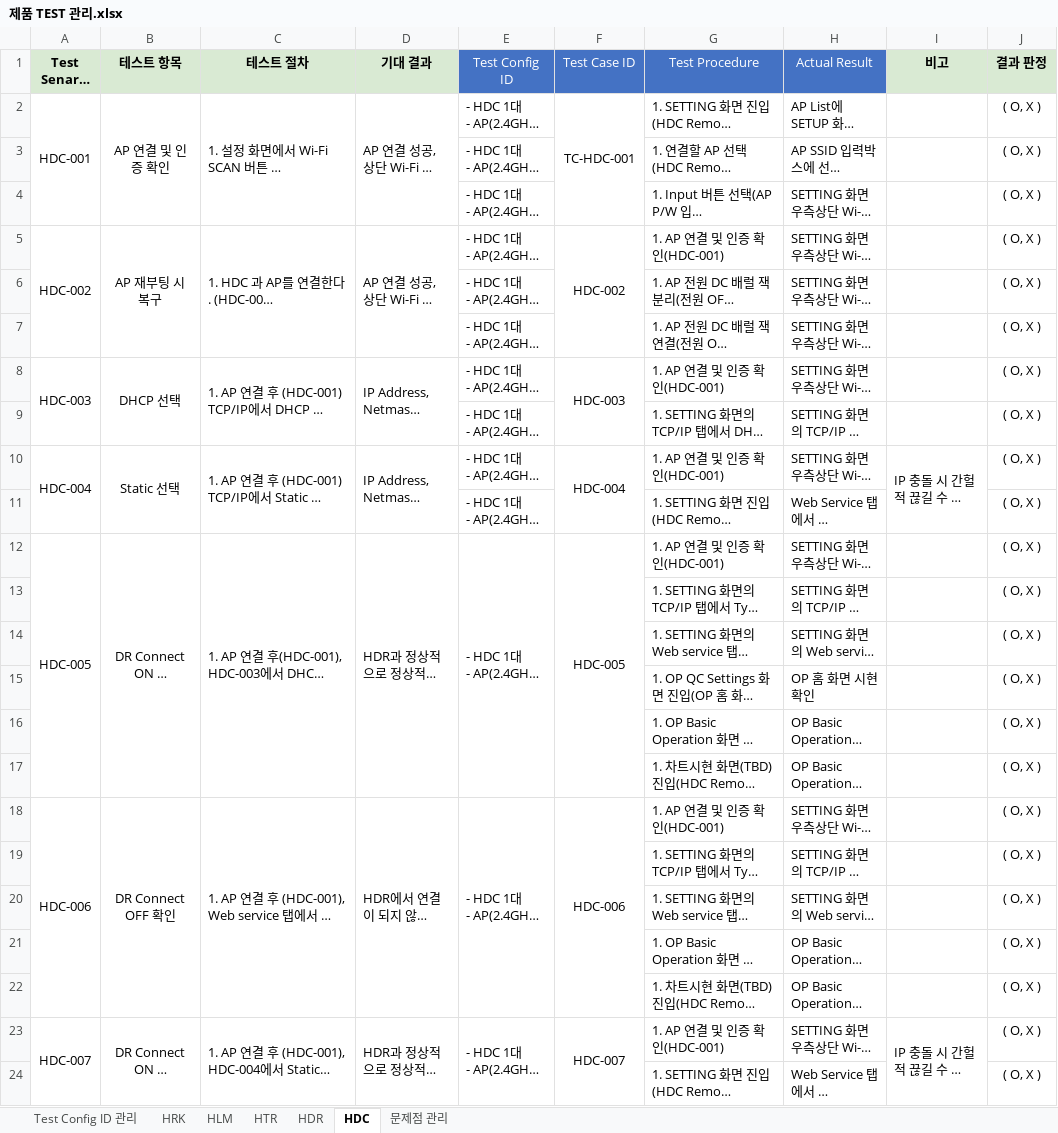
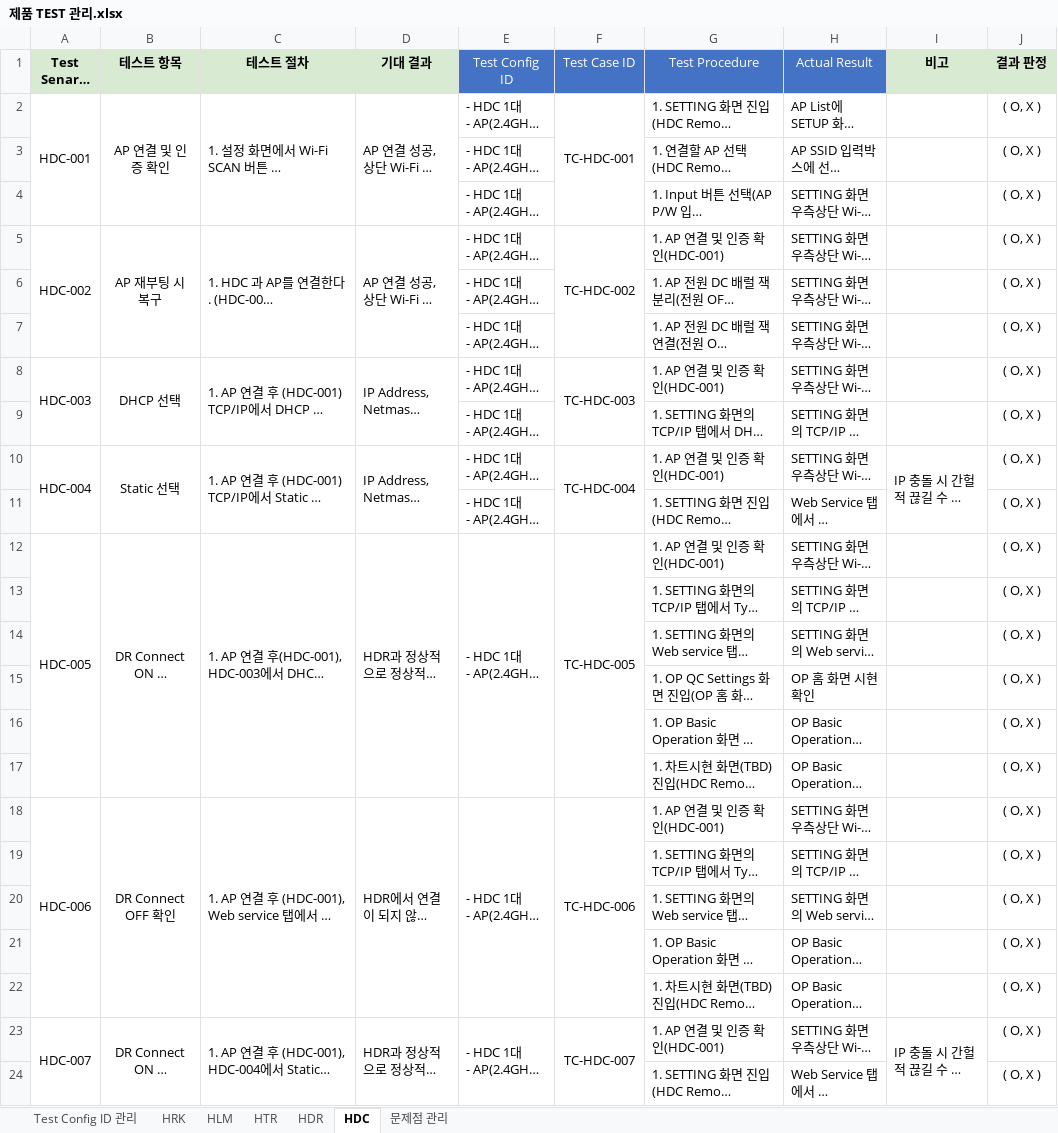
Before and after one commit to PARK4139/product_test_tracing_system, an Excel workbook: docs/제품 TEST 관리.xlsx, sheet HDC, drawn as a sheet; only a part is shown; long unchanged cells end in …; values as stored, in another font and other column widths than the file's, no borders; conditional formats not drawn; the diff names each change by its address in the sheet, - before the commit and + after, or states it on an @@ line.

```diff
--- a/docs/제품 TEST 관리.xlsx (sheet HDC)
+++ b/docs/제품 TEST 관리.xlsx (sheet HDC)
-F5 (Test Case ID): HDC-002
+F5 (Test Case ID): TC-HDC-002
-F8 (Test Case ID): HDC-003
+F8 (Test Case ID): TC-HDC-003
-F10 (Test Case ID): HDC-004
+F10 (Test Case ID): TC-HDC-004
-F12 (Test Case ID): HDC-005
+F12 (Test Case ID): TC-HDC-005
-F18 (Test Case ID): HDC-006
+F18 (Test Case ID): TC-HDC-006
-F23 (Test Case ID): HDC-007
+F23 (Test Case ID): TC-HDC-007
```
Also changed, not shown: sheet HDR, sheet Test Config ID 관리, formulas that keep their value.
